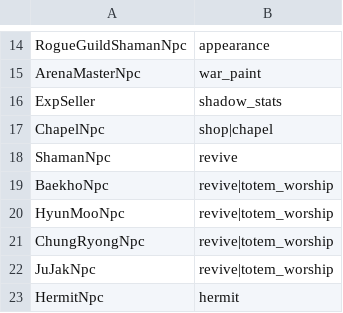
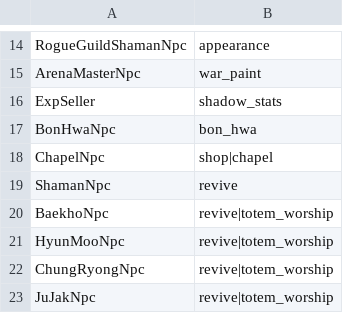
Before and after one commit to Essorcal/Project1998, a CSV file: game-data/NpcAbilities.csv, drawn as a sheet; only a part is shown, gaps mark what is left out; the shorter side is filled out with more unchanged rows; the diff names each change by its address in the sheet, - before the commit and + after, or states it on an @@ line.

```diff
--- a/game-data/NpcAbilities.csv
+++ b/game-data/NpcAbilities.csv
+row 17: BonHwaNpc | bon_hwa
```
Also changed, not shown: game-data/MapCells.csv, game-data/MobSpells.csv, 11 other files.
